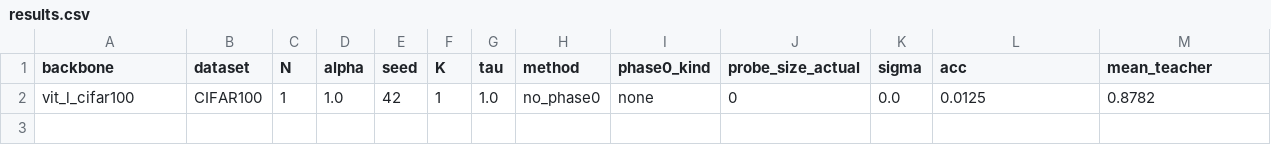
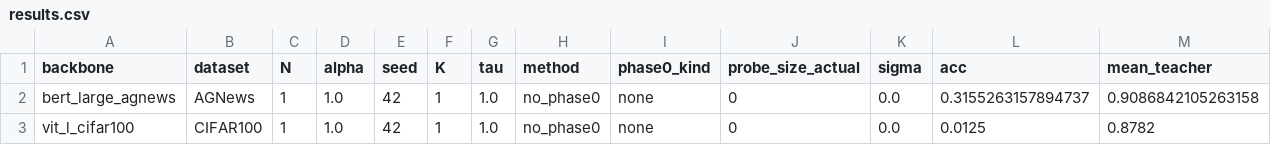
Before and after one commit to hkanpak21/HE-IFD, a CSV file: results/heifd_018_partA_sanity/results.csv, drawn as a sheet; only a part is shown; rows hold the shown columns only; the diff names each change by its address in the sheet, - before the commit and + after, or states it on an @@ line.

Commit message:
results: 018 Part-A BERT-large complete; GPT-2-medium running

```diff
--- a/results/heifd_018_partA_sanity/results.csv
+++ b/results/heifd_018_partA_sanity/results.csv
+row 2: bert_large_agnews | AGNews | 1 | 1.0 | 42 | 1 | 1.0 | no_phase0 | none | 0 | 0.0 | 0.3155263157894737 | 0.9086842105263158
```
Also changed, not shown: 6 other files.
